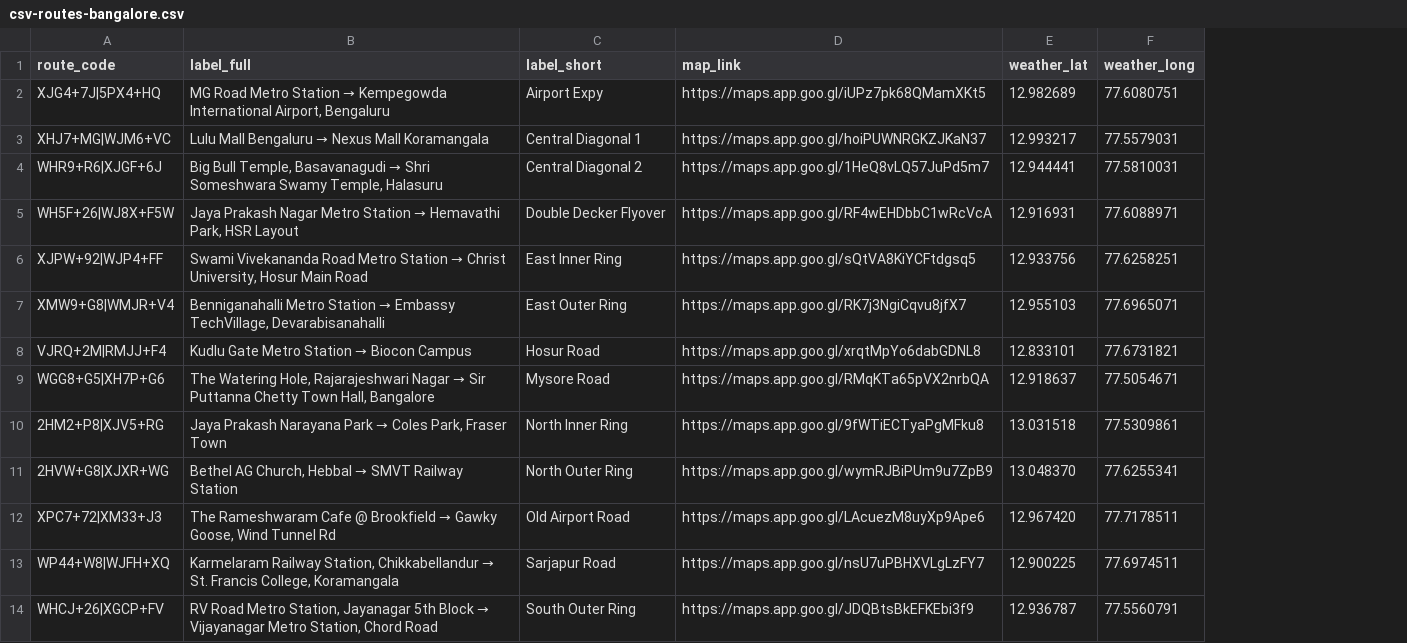
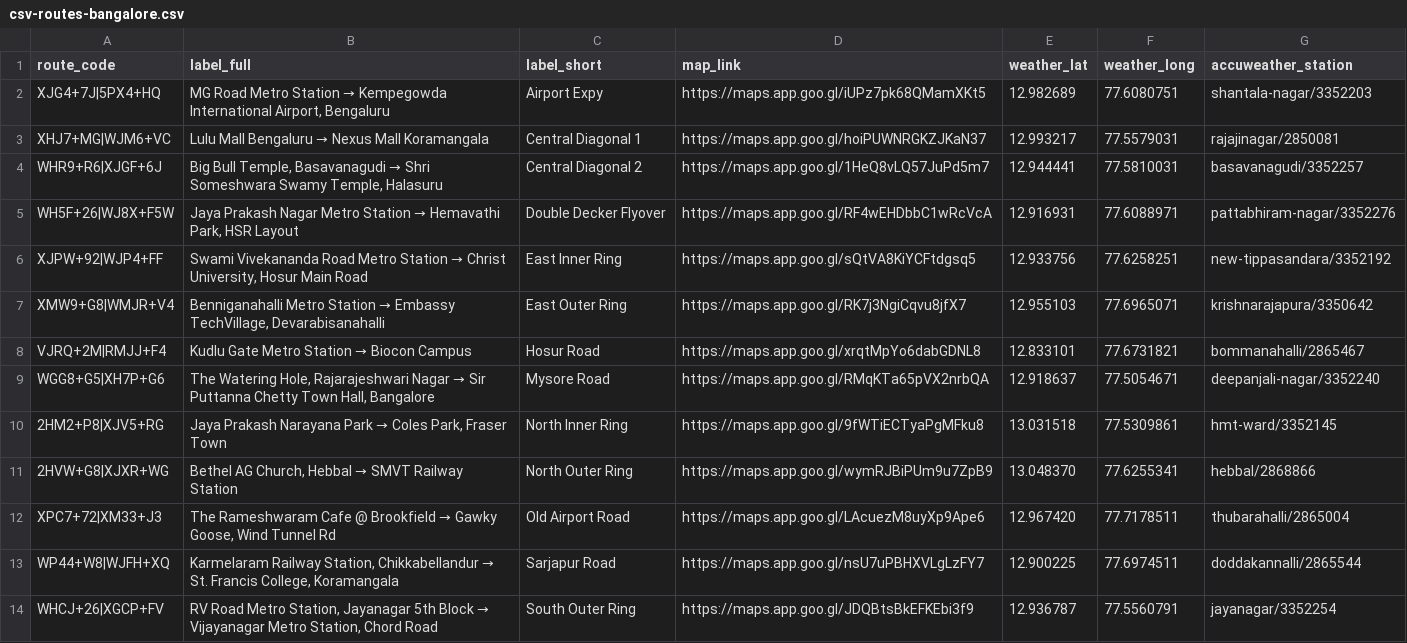
Before and after one commit to thecont1/traffic-monitor-lizard, a CSV file: csv-routes-bangalore.csv, drawn as a sheet; the diff names each change by its address in the sheet, - before the commit and + after, or states it on an @@ line.

Commit message:
Add accuweather_station to routes CSV, add beautifulsoup4 dep, remove weatherunion CSV

```diff
--- a/csv-routes-bangalore.csv
+++ b/csv-routes-bangalore.csv
+column G (accuweather_station), rows 2-14: shantala-nagar/3352203 | rajajinagar/2850081 | basavanagudi/3352257 | pattabhiram-nagar/3352276 | new-tippasandara/3352192 | krishnarajapura/3350642 | bommanahalli/2865467 | deepanjali-nagar/3352240 | hmt-ward/3352145 | hebbal/2868866 | thubarahalli/2865004 | doddakannalli/2865544 | jayanagar/3352254
```
Also changed, not shown: 3 other files.
